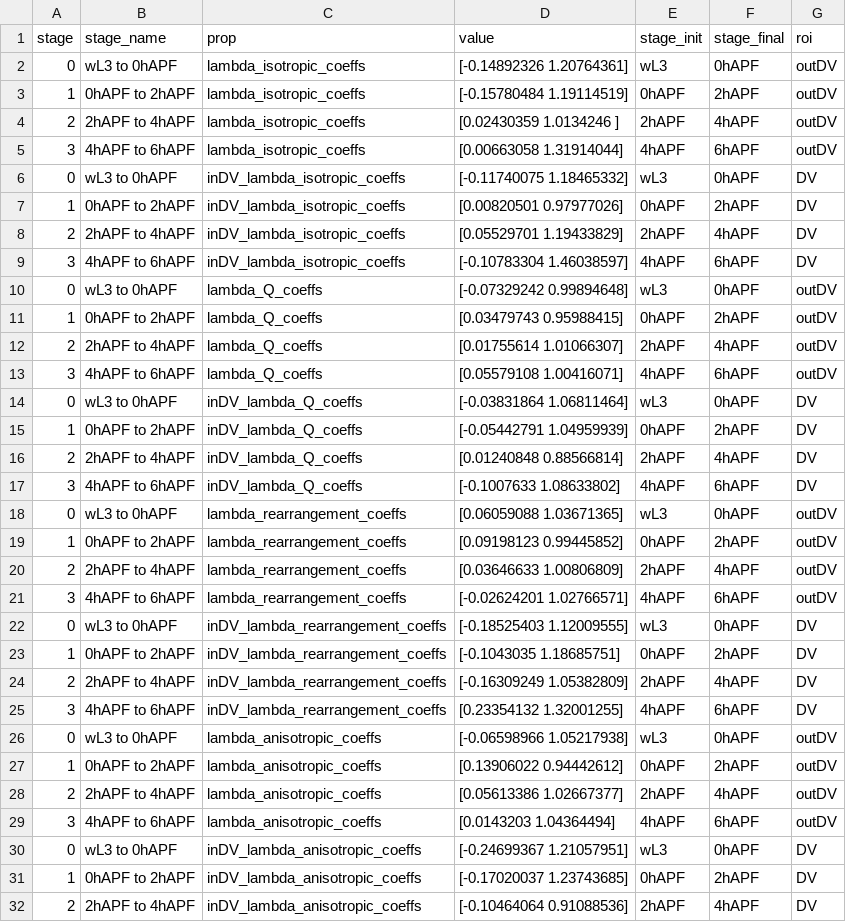
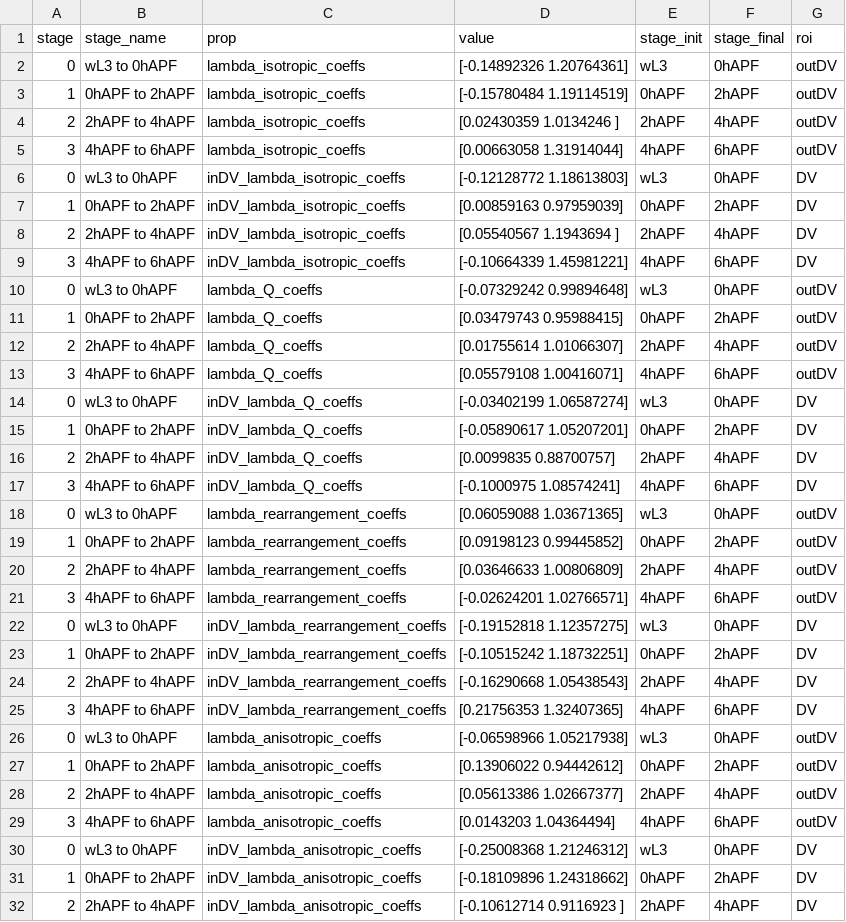
Before and after one commit to abhijeetkrishna/-WingDiscEversion_theory, a CSV file: Experiments/analysis/fit_lambda_files/fit_lambdas_df_ecadGFPnbG4.csv, drawn as a sheet; only a part is shown; the diff covers the shown part only.

```diff
--- a/Experiments/analysis/fit_lambda_files/fit_lambdas_df_ecadGFPnbG4.csv
+++ b/Experiments/analysis/fit_lambda_files/fit_lambdas_df_ecadGFPnbG4.csv
@@ -5,6 +5,6 @@ stage,stage_name,prop,value,stage_init,stage_final,roi
 3,4hAPF to 6hAPF,lambda_isotropic_coeffs,[0.00663058 1.31914044],4hAPF,6hAPF,outDV
-0,wL3 to 0hAPF,inDV_lambda_isotropic_coeffs,[-0.11740075  1.18465332],wL3,0hAPF,DV
-1,0hAPF to 2hAPF,inDV_lambda_isotropic_coeffs,[0.00820501 0.97977026],0hAPF,2hAPF,DV
-2,2hAPF to 4hAPF,inDV_lambda_isotropic_coeffs,[0.05529701 1.19433829],2hAPF,4hAPF,DV
-3,4hAPF to 6hAPF,inDV_lambda_isotropic_coeffs,[-0.10783304  1.46038597],4hAPF,6hAPF,DV
+0,wL3 to 0hAPF,inDV_lambda_isotropic_coeffs,[-0.12128772  1.18613803],wL3,0hAPF,DV
+1,0hAPF to 2hAPF,inDV_lambda_isotropic_coeffs,[0.00859163 0.97959039],0hAPF,2hAPF,DV
+2,2hAPF to 4hAPF,inDV_lambda_isotropic_coeffs,[0.05540567 1.1943694 ],2hAPF,4hAPF,DV
+3,4hAPF to 6hAPF,inDV_lambda_isotropic_coeffs,[-0.10664339  1.45981221],4hAPF,6hAPF,DV
 0,wL3 to 0hAPF,lambda_Q_coeffs,[-0.07329242  0.99894648],wL3,0hAPF,outDV
@@ -13,6 +13,6 @@ stage,stage_name,prop,value,stage_init,stage_final,roi
 3,4hAPF to 6hAPF,lambda_Q_coeffs,[0.05579108 1.00416071],4hAPF,6hAPF,outDV
-0,wL3 to 0hAPF,inDV_lambda_Q_coeffs,[-0.03831864  1.06811464],wL3,0hAPF,DV
-1,0hAPF to 2hAPF,inDV_lambda_Q_coeffs,[-0.05442791  1.04959939],0hAPF,2hAPF,DV
-2,2hAPF to 4hAPF,inDV_lambda_Q_coeffs,[0.01240848 0.88566814],2hAPF,4hAPF,DV
-3,4hAPF to 6hAPF,inDV_lambda_Q_coeffs,[-0.1007633   1.08633802],4hAPF,6hAPF,DV
+0,wL3 to 0hAPF,inDV_lambda_Q_coeffs,[-0.03402199  1.06587274],wL3,0hAPF,DV
+1,0hAPF to 2hAPF,inDV_lambda_Q_coeffs,[-0.05890617  1.05207201],0hAPF,2hAPF,DV
+2,2hAPF to 4hAPF,inDV_lambda_Q_coeffs,[0.0099835  0.88700757],2hAPF,4hAPF,DV
+3,4hAPF to 6hAPF,inDV_lambda_Q_coeffs,[-0.1000975   1.08574241],4hAPF,6hAPF,DV
 0,wL3 to 0hAPF,lambda_rearrangement_coeffs,[0.06059088 1.03671365],wL3,0hAPF,outDV
@@ -21,6 +21,6 @@ stage,stage_name,prop,value,stage_init,stage_final,roi
 3,4hAPF to 6hAPF,lambda_rearrangement_coeffs,[-0.02624201  1.02766571],4hAPF,6hAPF,outDV
-0,wL3 to 0hAPF,inDV_lambda_rearrangement_coeffs,[-0.18525403  1.12009555],wL3,0hAPF,DV
-1,0hAPF to 2hAPF,inDV_lambda_rearrangement_coeffs,[-0.1043035   1.18685751],0hAPF,2hAPF,DV
-2,2hAPF to 4hAPF,inDV_lambda_rearrangement_coeffs,[-0.16309249  1.05382809],2hAPF,4hAPF,DV
-3,4hAPF to 6hAPF,inDV_lambda_rearrangement_coeffs,[0.23354132 1.32001255],4hAPF,6hAPF,DV
+0,wL3 to 0hAPF,inDV_lambda_rearrangement_coeffs,[-0.19152818  1.12357275],wL3,0hAPF,DV
+1,0hAPF to 2hAPF,inDV_lambda_rearrangement_coeffs,[-0.10515242  1.18732251],0hAPF,2hAPF,DV
+2,2hAPF to 4hAPF,inDV_lambda_rearrangement_coeffs,[-0.16290668  1.05438543],2hAPF,4hAPF,DV
+3,4hAPF to 6hAPF,inDV_lambda_rearrangement_coeffs,[0.21756353 1.32407365],4hAPF,6hAPF,DV
 0,wL3 to 0hAPF,lambda_anisotropic_coeffs,[-0.06598966  1.05217938],wL3,0hAPF,outDV
@@ -29,4 +29,4 @@ stage,stage_name,prop,value,stage_init,stage_final,roi
 3,4hAPF to 6hAPF,lambda_anisotropic_coeffs,[0.0143203  1.04364494],4hAPF,6hAPF,outDV
-0,wL3 to 0hAPF,inDV_lambda_anisotropic_coeffs,[-0.24699367  1.21057951],wL3,0hAPF,DV
-1,0hAPF to 2hAPF,inDV_lambda_anisotropic_coeffs,[-0.17020037  1.23743685],0hAPF,2hAPF,DV
-2,2hAPF to 4hAPF,inDV_lambda_anisotropic_coeffs,[-0.10464064  0.91088536],2hAPF,4hAPF,DV
+0,wL3 to 0hAPF,inDV_lambda_anisotropic_coeffs,[-0.25008368  1.21246312],wL3,0hAPF,DV
+1,0hAPF to 2hAPF,inDV_lambda_anisotropic_coeffs,[-0.18109896  1.24318662],0hAPF,2hAPF,DV
+2,2hAPF to 4hAPF,inDV_lambda_anisotropic_coeffs,[-0.10612714  0.9116923 ],2hAPF,4hAPF,DV
```
Also changed, not shown: 1 edited cell elsewhere in this file, 9 other files.
